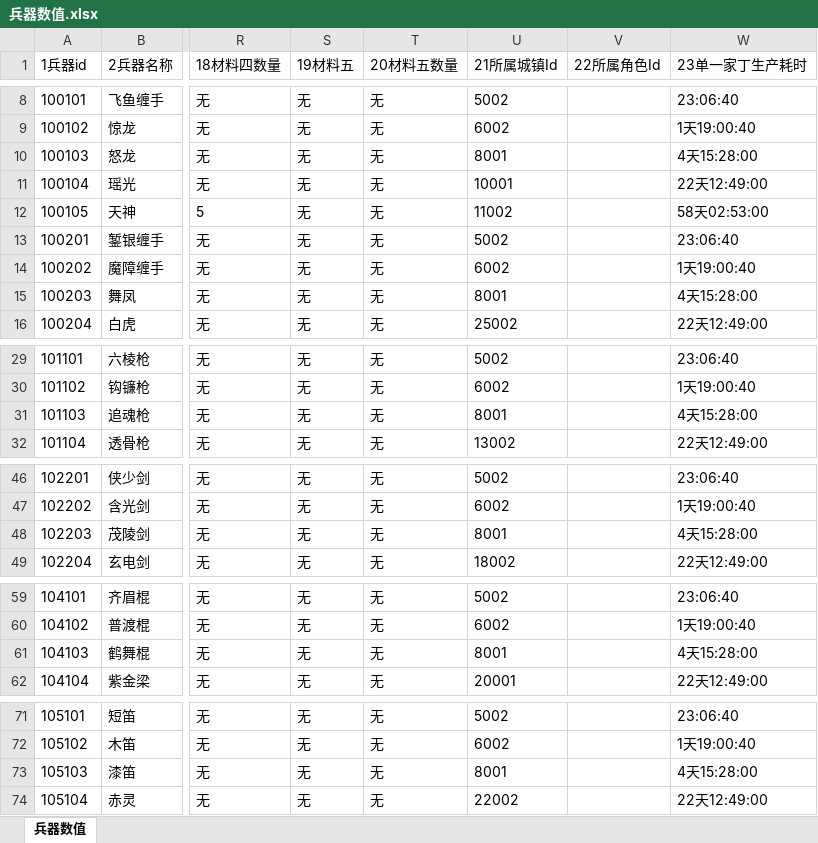
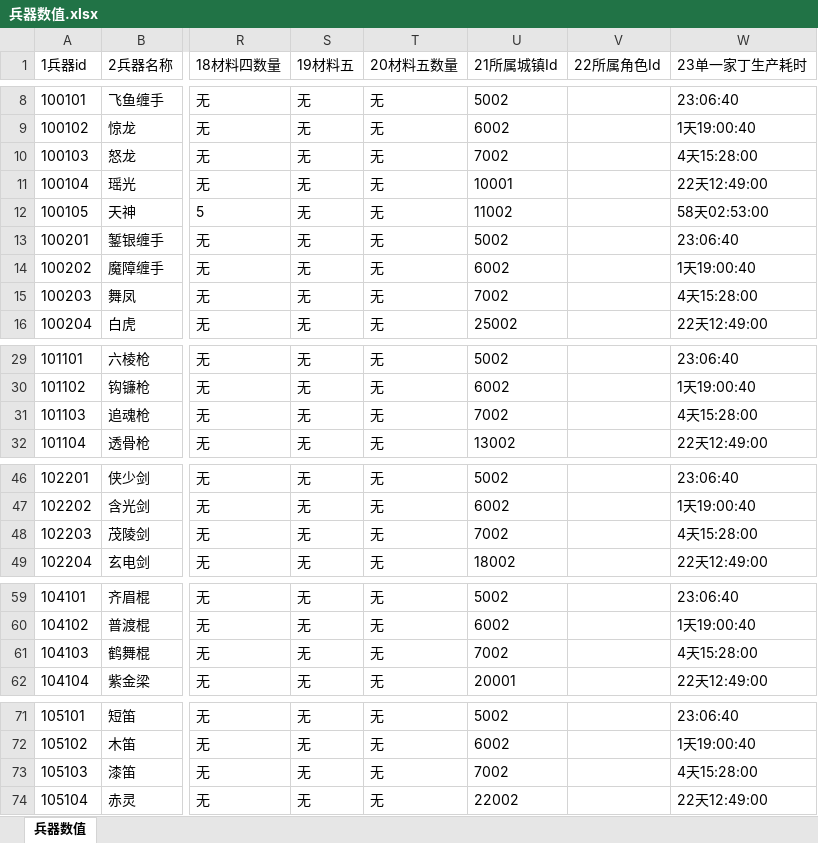
Before and after one commit to zhaoguo20002/MyWuXia, an Excel workbook: docs/兵器数值.xlsx, sheet 兵器数值, drawn as a sheet; only a part is shown, gaps mark what is left out; values as stored, in another font and other column widths than the file's, no borders; the diff names each change by its address in the sheet, - before the commit and + after, or states it on an @@ line.

```diff
--- a/docs/兵器数值.xlsx (sheet 兵器数值)
+++ b/docs/兵器数值.xlsx (sheet 兵器数值)
-U10 (21所属城镇Id): 8001
+U10 (21所属城镇Id): 7002
-U15 (21所属城镇Id): 8001
+U15 (21所属城镇Id): 7002
-U31 (21所属城镇Id): 8001
+U31 (21所属城镇Id): 7002
-U48 (21所属城镇Id): 8001
+U48 (21所属城镇Id): 7002
-U61 (21所属城镇Id): 8001
+U61 (21所属城镇Id): 7002
-U73 (21所属城镇Id): 8001
+U73 (21所属城镇Id): 7002
```
Also changed, not shown: docs/数值平衡.xlsx, docs/秘籍数值.xlsx, 17 other files.
